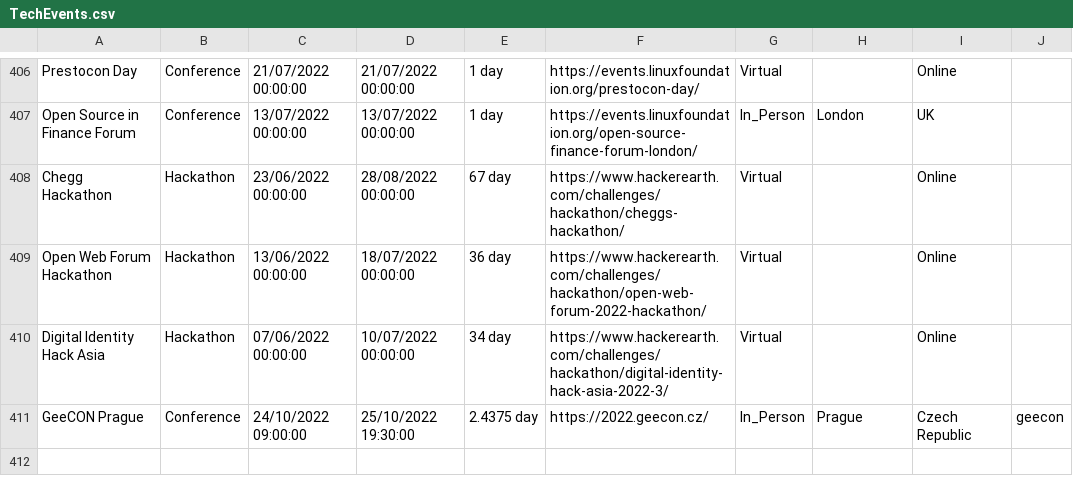
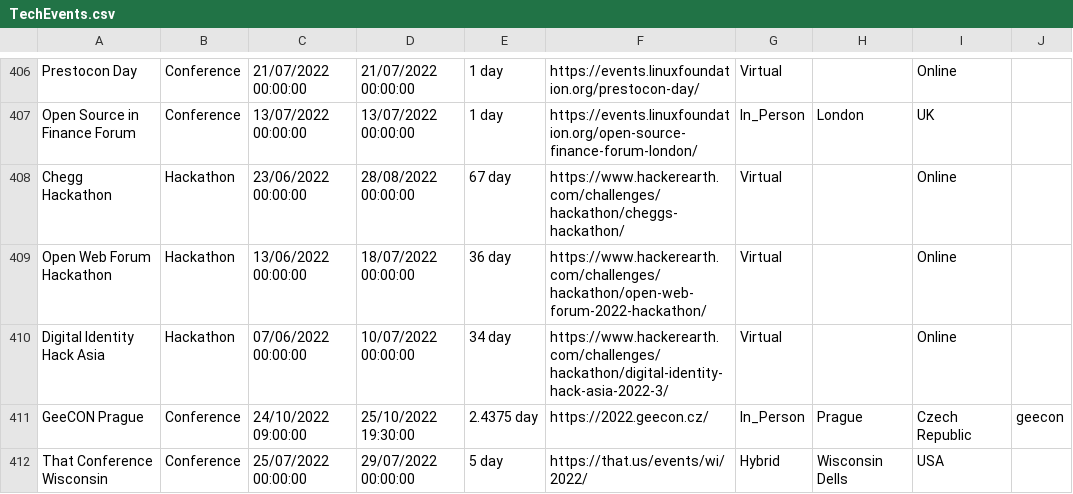
Before and after one commit to Avanade/TechCommunityCalendar, a CSV file: src/TechCommunityCalendar.Solution/TechCommunityCalendar.CoreWebApplication/wwwroot/Data/TechEvents.csv, drawn as a sheet; only a part is shown, gaps mark what is left out; the diff names each change by its address in the sheet, - before the commit and + after, or states it on an @@ line.

Commit message:
Adding event That Conference Wisconsin to TechEvents.csv

```diff
--- a/src/TechCommunityCalendar.Solution/TechCommunityCalendar.CoreWebApplication/wwwroot/Data/TechEvents.csv
+++ b/src/TechCommunityCalendar.Solution/TechCommunityCalendar.CoreWebApplication/wwwroot/Data/TechEvents.csv
+row 412: That Conference Wisconsin | Conference | 25/07/2022 00:00:00 | 29/07/2022 00:00:00 | 5 day | https://that.us/events/wi/2022/ | Hybrid | Wisconsin Dells | USA
```
